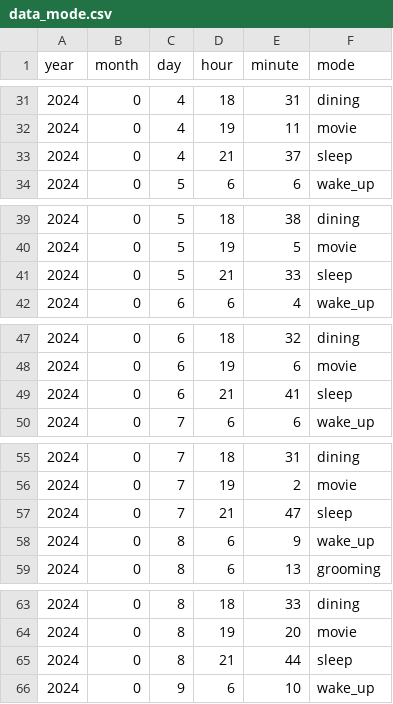
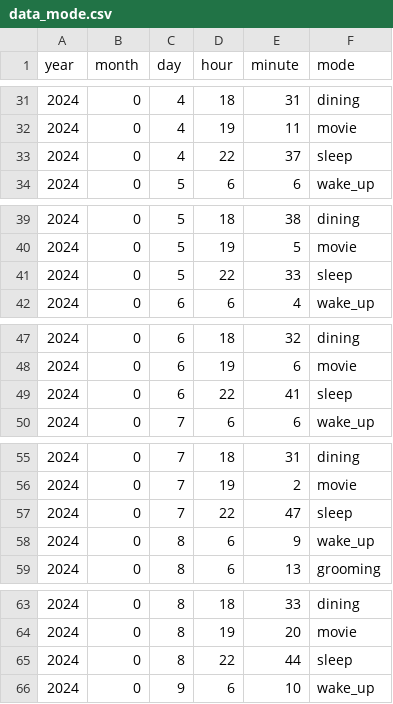
Before and after one commit to SherlockAlex/SmartHome, a CSV file: ChamberlainCore/data_mode.csv, drawn as a sheet; only a part is shown, gaps mark what is left out; the diff covers the shown part only.

```diff
--- a/ChamberlainCore/data_mode.csv
+++ b/ChamberlainCore/data_mode.csv
@@ -32,3 +32,3 @@ year,month,day,hour,minute,mode
 2024,0,4,19,11,movie
-2024,0,4,21,37,sleep
+2024,0,4,22,37,sleep
 2024,0,5,6,6,wake_up
@@ -40,3 +40,3 @@ year,month,day,hour,minute,mode
 2024,0,5,19,5,movie
-2024,0,5,21,33,sleep
+2024,0,5,22,33,sleep
 2024,0,6,6,4,wake_up
@@ -48,3 +48,3 @@ year,month,day,hour,minute,mode
 2024,0,6,19,6,movie
-2024,0,6,21,41,sleep
+2024,0,6,22,41,sleep
 2024,0,7,6,6,wake_up
@@ -56,3 +56,3 @@ year,month,day,hour,minute,mode
 2024,0,7,19,2,movie
-2024,0,7,21,47,sleep
+2024,0,7,22,47,sleep
 2024,0,8,6,9,wake_up
@@ -64,3 +64,3 @@ year,month,day,hour,minute,mode
 2024,0,8,19,20,movie
-2024,0,8,21,44,sleep
+2024,0,8,22,44,sleep
 2024,0,9,6,10,wake_up
```
Also changed, not shown: 83 edited cells elsewhere in this file, ChamberlainCore/test_mode.csv, 52 other files.
